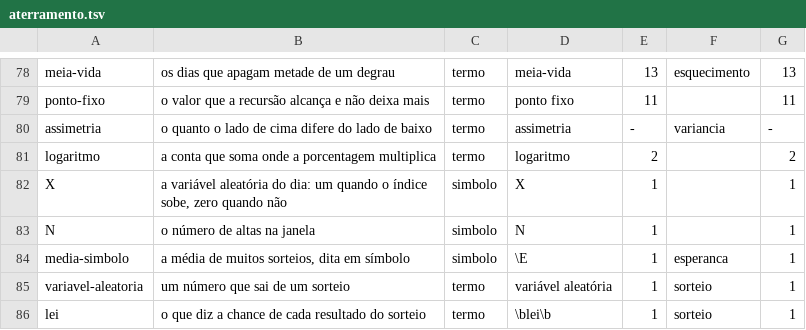
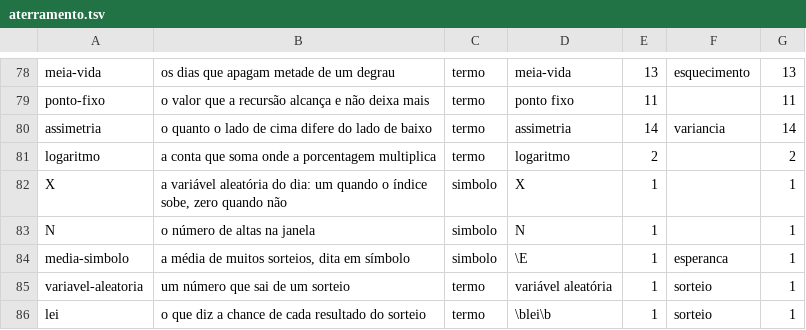
Before and after one commit to 0b3st4f3r4/k-frevo, a TSV file: dados/aterramento.tsv, drawn as a sheet; only a part is shown, gaps mark what is left out; the diff covers the shown part only.

```diff
--- a/dados/aterramento.tsv
+++ b/dados/aterramento.tsv
@@ -79,3 +79,3 @@ meia-vida	os dias que apagam metade de um degrau	termo	meia-vida	13	esquecimento
 ponto-fixo	o valor que a recursão alcança e não deixa mais	termo	ponto fixo	11		11
-assimetria	o quanto o lado de cima difere do lado de baixo	termo	assimetria	-	variancia	-
+assimetria	o quanto o lado de cima difere do lado de baixo	termo	assimetria	14	variancia	14
 logaritmo	a conta que soma onde a porcentagem multiplica	termo	logaritmo	2		2
```
Also changed, not shown: 26 edited cells elsewhere in this file, 7 other files.
